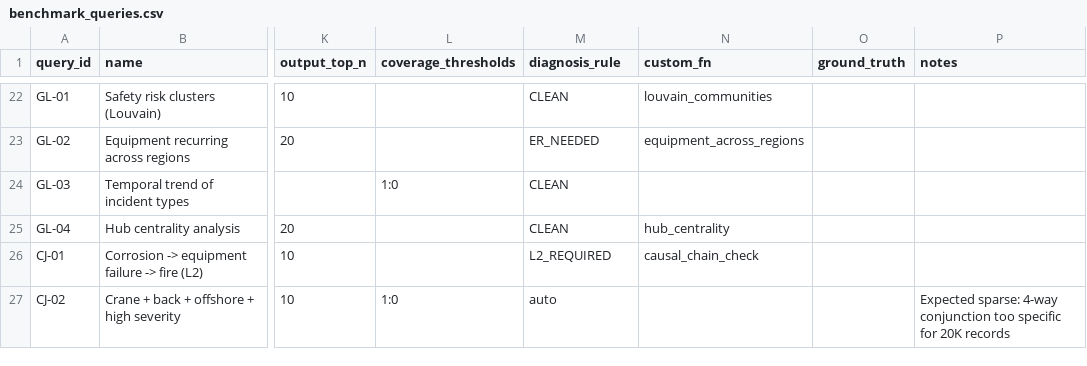
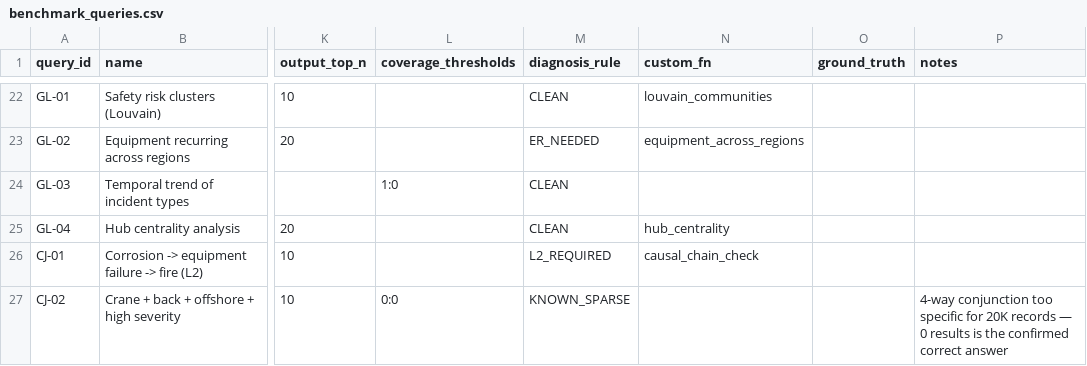
Before and after one commit to RiceD2KLab/TechnipFMC_SafetyEvents_Sp26, a CSV file: pipeline_v2/benchmark/benchmark_queries.csv, drawn as a sheet; only a part is shown, gaps mark what is left out; the diff covers the shown part only; the diff names each change by its address in the sheet, - before the commit and + after, or states it on an @@ line.

```diff
--- a/pipeline_v2/benchmark/benchmark_queries.csv
+++ b/pipeline_v2/benchmark/benchmark_queries.csv
-L27 (coverage_thresholds): 1:0
+L27 (coverage_thresholds): 0:0
-M27 (diagnosis_rule): auto
+M27 (diagnosis_rule): KNOWN_SPARSE
-P27 (notes): Expected sparse: 4-way conjunction too specific for 20K records
+P27 (notes): 4-way conjunction too specific for 20K records — 0 results is the confirmed correct answer
```
Also changed, not shown: 15 edited cells elsewhere in this file, 8 other files.
